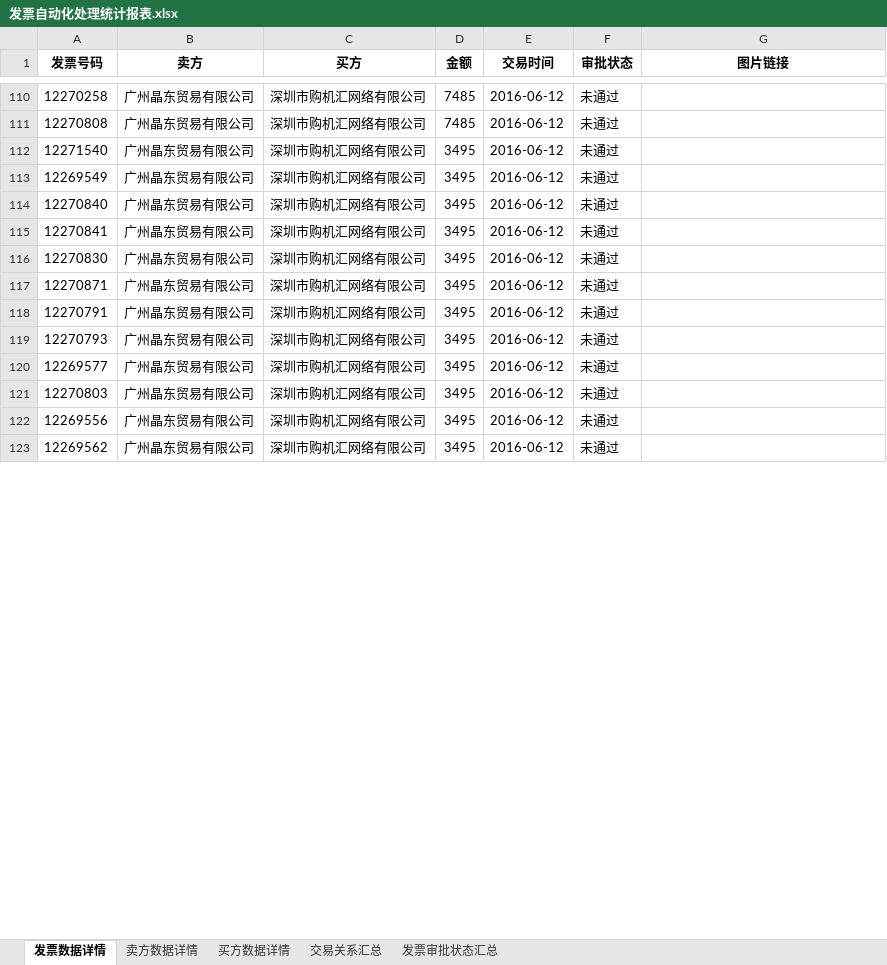
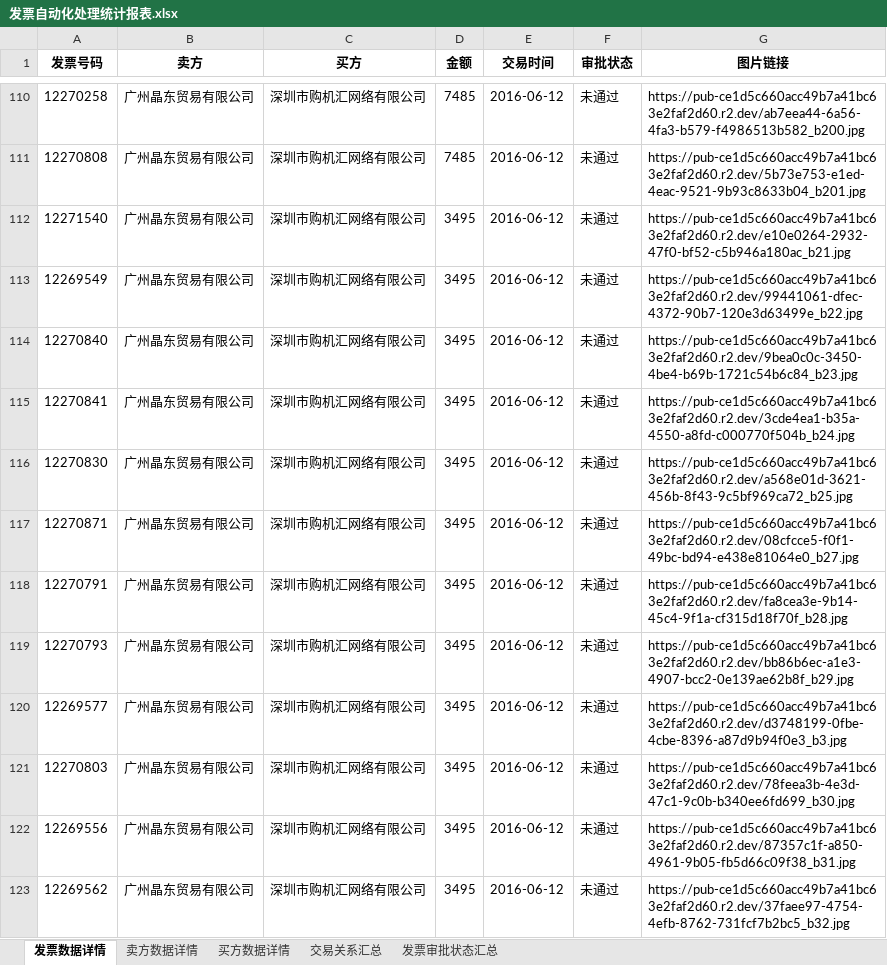
Before and after one commit to Horizon12275/rpa, an Excel workbook: flows/work/.tag/发票自动化处理统计报表.xlsx, sheet 发票数据详情, drawn as a sheet; only a part is shown, gaps mark what is left out; values as stored, in another font and other column widths than the file's, no borders; the diff covers the shown part only; the diff names each change by its address in the sheet, - before the commit and + after, or states it on an @@ line.

```diff
--- a/flows/work/.tag/发票自动化处理统计报表.xlsx (sheet 发票数据详情)
+++ b/flows/work/.tag/发票自动化处理统计报表.xlsx (sheet 发票数据详情)
-G110 (图片链接): (empty)
+G110 (图片链接): https://pub-ce1d5c660acc49b7a41bc63e2faf2d60.r2.dev/ab7eea44-6a56-4fa3-b579-f4986513b582_b200.jpg
-G111 (图片链接): (empty)
+G111 (图片链接): https://pub-ce1d5c660acc49b7a41bc63e2faf2d60.r2.dev/5b73e753-e1ed-4eac-9521-9b93c8633b04_b201.jpg
-G112 (图片链接): (empty)
+G112 (图片链接): https://pub-ce1d5c660acc49b7a41bc63e2faf2d60.r2.dev/e10e0264-2932-47f0-bf52-c5b946a180ac_b21.jpg
-G113 (图片链接): (empty)
+G113 (图片链接): https://pub-ce1d5c660acc49b7a41bc63e2faf2d60.r2.dev/99441061-dfec-4372-90b7-120e3d63499e_b22.jpg
-G114 (图片链接): (empty)
+G114 (图片链接): https://pub-ce1d5c660acc49b7a41bc63e2faf2d60.r2.dev/9bea0c0c-3450-4be4-b69b-1721c54b6c84_b23.jpg
-G115 (图片链接): (empty)
+G115 (图片链接): https://pub-ce1d5c660acc49b7a41bc63e2faf2d60.r2.dev/3cde4ea1-b35a-4550-a8fd-c000770f504b_b24.jpg
-G116 (图片链接): (empty)
+G116 (图片链接): https://pub-ce1d5c660acc49b7a41bc63e2faf2d60.r2.dev/a568e01d-3621-456b-8f43-9c5bf969ca72_b25.jpg
-G117 (图片链接): (empty)
+G117 (图片链接): https://pub-ce1d5c660acc49b7a41bc63e2faf2d60.r2.dev/08cfcce5-f0f1-49bc-bd94-e438e81064e0_b27.jpg
-G118 (图片链接): (empty)
+G118 (图片链接): https://pub-ce1d5c660acc49b7a41bc63e2faf2d60.r2.dev/fa8cea3e-9b14-45c4-9f1a-cf315d18f70f_b28.jpg
-G119 (图片链接): (empty)
+G119 (图片链接): https://pub-ce1d5c660acc49b7a41bc63e2faf2d60.r2.dev/bb86b6ec-a1e3-4907-bcc2-0e139ae62b8f_b29.jpg
-G120 (图片链接): (empty)
+G120 (图片链接): https://pub-ce1d5c660acc49b7a41bc63e2faf2d60.r2.dev/d3748199-0fbe-4cbe-8396-a87d9b94f0e3_b3.jpg
-G121 (图片链接): (empty)
+G121 (图片链接): https://pub-ce1d5c660acc49b7a41bc63e2faf2d60.r2.dev/78feea3b-4e3d-47c1-9c0b-b340ee6fd699_b30.jpg
-G122 (图片链接): (empty)
+G122 (图片链接): https://pub-ce1d5c660acc49b7a41bc63e2faf2d60.r2.dev/87357c1f-a850-4961-9b05-fb5d66c09f38_b31.jpg
-G123 (图片链接): (empty)
+G123 (图片链接): https://pub-ce1d5c660acc49b7a41bc63e2faf2d60.r2.dev/37faee97-4754-4efb-8762-731fcf7b2bc5_b32.jpg
```
Also changed, not shown: 166 edited cells elsewhere in this sheet, flows/work/.tag/转人工审批原因.xlsx, flows/work/.xlsx/发票自动化处理统计报表.xlsx, 2 other files.
